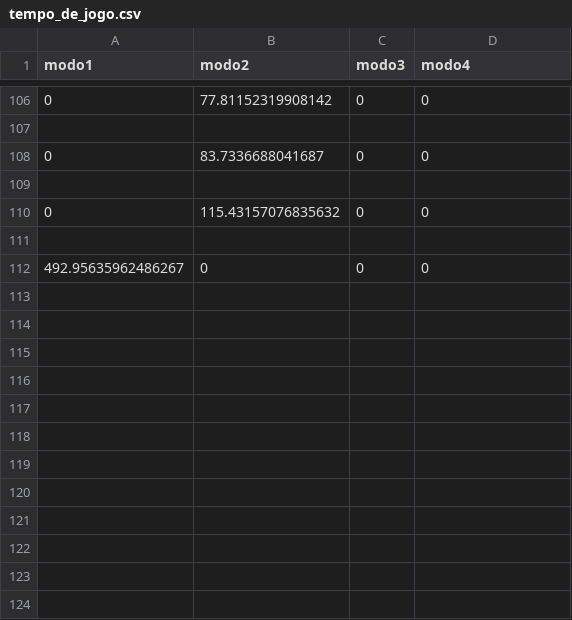
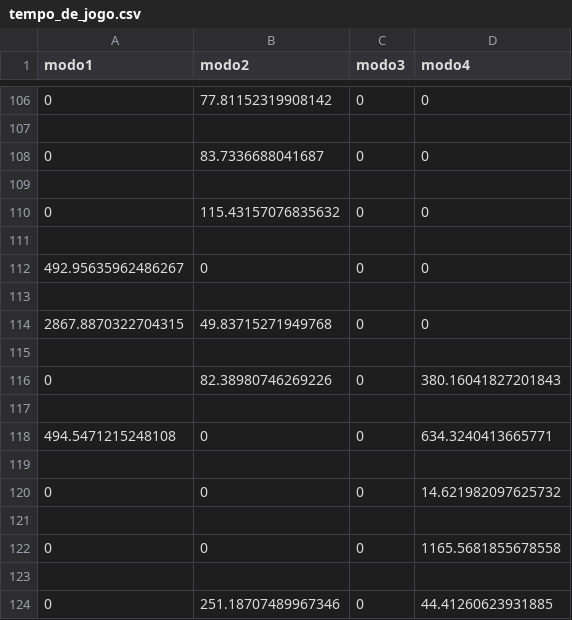
Before and after one commit to LuizBudeu/LabDig2_FPGAsteroids, a CSV file: digital_twin/tempo_de_jogo.csv, drawn as a sheet; only a part is shown, gaps mark what is left out; the diff names each change by its address in the sheet, - before the commit and + after, or states it on an @@ line.

```diff
--- a/digital_twin/tempo_de_jogo.csv
+++ b/digital_twin/tempo_de_jogo.csv
+row 113: (empty)
+row 114: 2867.8870322704315 | 49.83715271949768 | 0 | 0
+row 115: (empty)
+row 116: 0 | 82.38980746269226 | 0 | 380.16041827201843
+row 117: (empty)
+row 118: 494.5471215248108 | 0 | 0 | 634.3240413665771
+row 119: (empty)
+row 120: 0 | 0 | 0 | 14.621982097625732
+row 121: (empty)
+row 122: 0 | 0 | 0 | 1165.5681855678558
+row 123: (empty)
+row 124: 0 | 251.18707489967346 | 0 | 44.41260623931885
```
Also changed, not shown: digital_twin/pontuacao.csv, digital_twin/tempo_de_reacao.csv, 2 other files.
